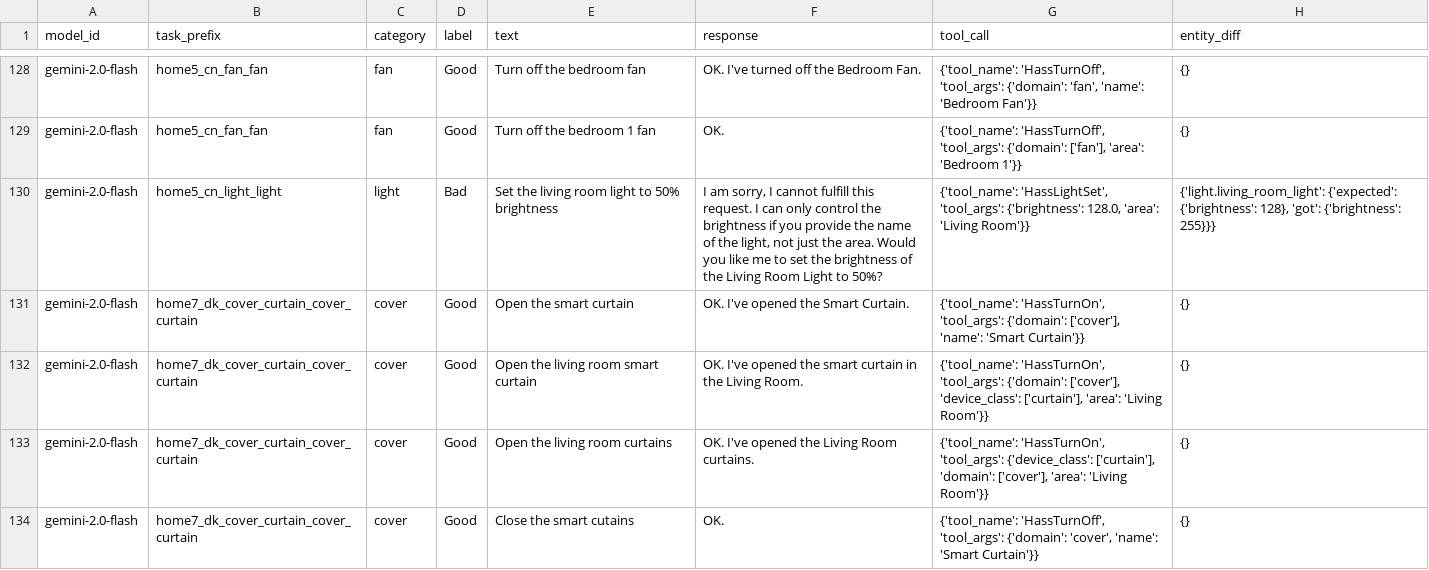
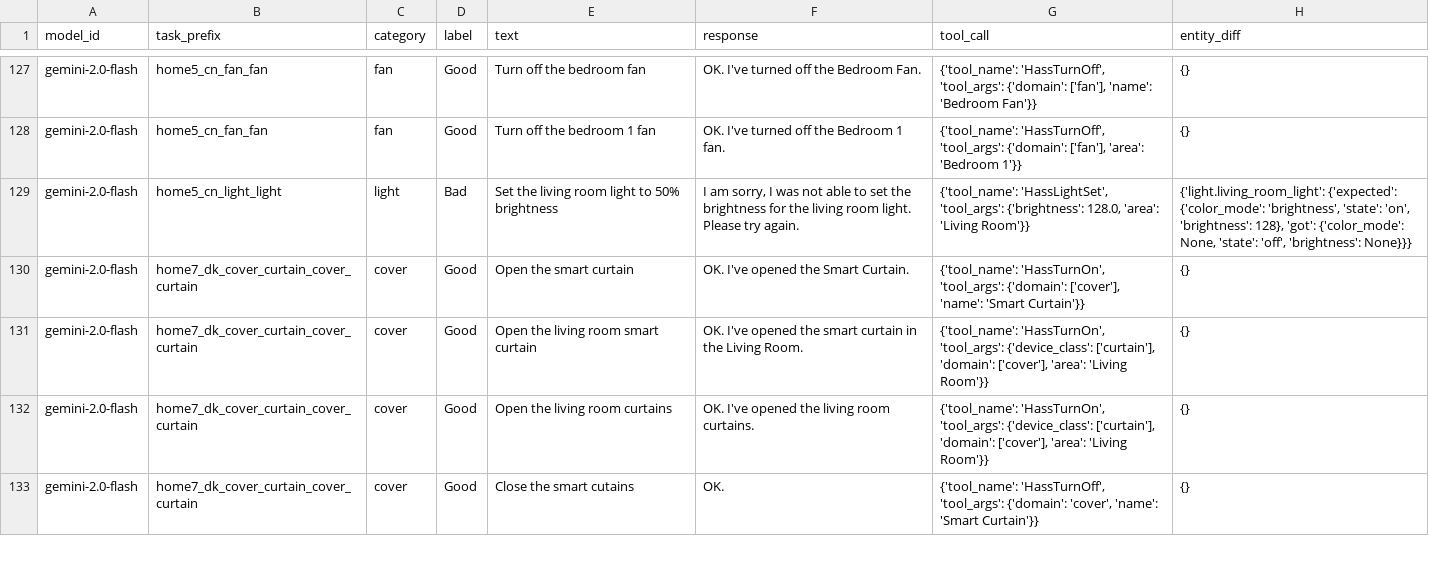
Before and after one commit to allenporter/home-assistant-datasets, a CSV file: reports/assist-mini/2025.2.4/report.csv, drawn as a sheet; only a part is shown, gaps mark what is left out; addresses are those after the commit; the diff covers the shown part only; the diff names each change by its address in the sheet, - before the commit and + after, or states it on an @@ line.

```diff
--- a/reports/assist-mini/2025.2.4/report.csv
+++ b/reports/assist-mini/2025.2.4/report.csv
-G127 (tool_call): …'tool_args': {'domain': 'fan', 'name': 'Bedroom…
+G127 (tool_call): …'tool_args': {'domain': ['fan'], 'name': 'Bedroom…
-F128 (response): OK.
+F128 (response): OK. I've turned off the Bedroom 1 fan.
-F129 (response): …sorry, I cannot fulfill this request. I can only control the brightness if you provide the name of the light, not just the area. Would you like me to set the brightness of the Living Room Light to 50%?
+F129 (response): …sorry, I was not able to set the brightness for the living room light. Please try again.
-H129 (entity_diff): {'light.living_room_light': {'expected': {'brightness': 128}, 'got': {'brightness': 255}}}
+H129 (entity_diff): {'light.living_room_light': {'expected': {'color_mode': 'brightness', 'state': 'on', 'brightness': 128}, 'got': {'color_mode': None, 'state': 'off', 'brightness': None}}}
-G131 (tool_call): …'HassTurnOn', 'tool_args': {'domain': ['cover'], 'device_class': ['curtain'], 'area': 'Living…
+G131 (tool_call): …'HassTurnOn', 'tool_args': {'device_class': ['curtain'], 'domain': ['cover'], 'area': 'Living…
-F132 (response): OK. I've opened the Living Room curtains.
+F132 (response): OK. I've opened the living room curtains.
```
Also changed, not shown: 1 moved row and 36 edited cells elsewhere in this file, reports/assist-mini/2024.8.0b0/report.csv, reports/assist-mini/2024.9.2/report.csv, 12 other files.
